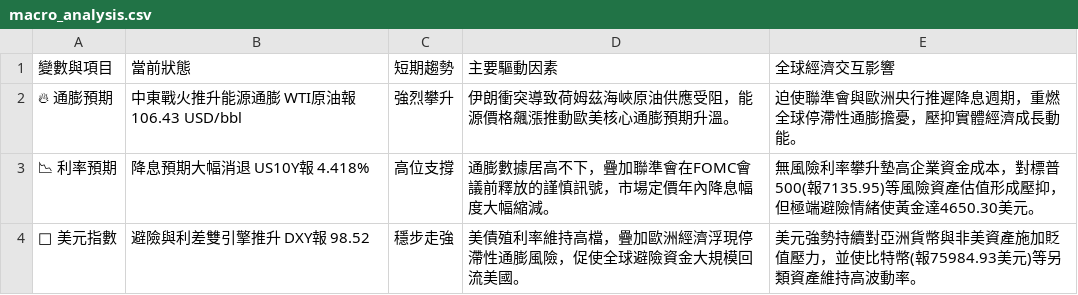
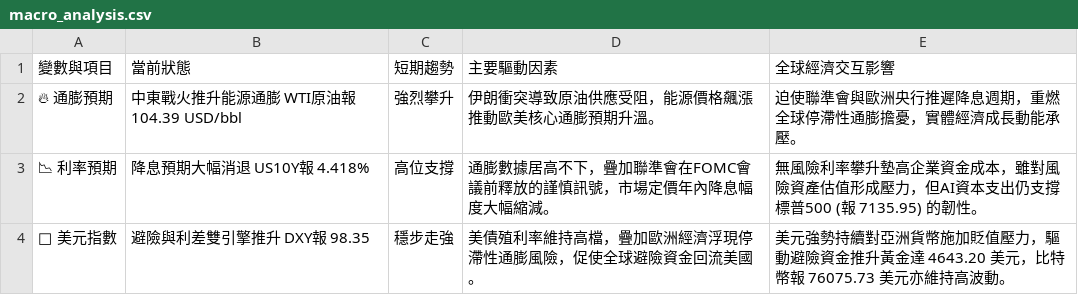
Before and after one commit to soga52-rgb/macro-dashboard, a CSV file: macro_analysis.csv, drawn as a sheet.

```diff
--- a/macro_analysis.csv
+++ b/macro_analysis.csv
@@ -1,4 +1,4 @@
 變數與項目,當前狀態,短期趨勢,主要驅動因素,全球經濟交互影響
-🔥 通膨預期,中東戰火推升能源通膨 WTI原油報 106.43 USD/bbl,強烈攀升,伊朗衝突導致荷姆茲海峽原油供應受阻，能源價格飆漲推動歐美核心通膨預期升溫。,迫使聯準會與歐洲央行推遲降息週期，重燃全球停滯性通膨擔憂，壓抑實體經濟成長動能。
-📉 利率預期,降息預期大幅消退 US10Y報 4.418%,高位支撐,通膨數據居高不下，疊加聯準會在FOMC會議前釋放的謹慎訊號，市場定價年內降息幅度大幅縮減。,無風險利率攀升墊高企業資金成本，對標普500(報7135.95)等風險資產估值形成壓抑，但極端避險情緒使黃金達4650.30美元。
-🦅 美元指數,避險與利差雙引擎推升 DXY報 98.52,穩步走強,美債殖利率維持高檔，疊加歐洲經濟浮現停滯性通膨風險，促使全球避險資金大規模回流美國。,美元強勢持續對亞洲貨幣與非美資產施加貶值壓力，並使比特幣(報75984.93美元)等另類資產維持高波動率。
+🔥 通膨預期,中東戰火推升能源通膨 WTI原油報 104.39 USD/bbl,強烈攀升,伊朗衝突導致原油供應受阻，能源價格飆漲推動歐美核心通膨預期升溫。,迫使聯準會與歐洲央行推遲降息週期，重燃全球停滯性通膨擔憂，實體經濟成長動能承壓。
+📉 利率預期,降息預期大幅消退 US10Y報 4.418%,高位支撐,通膨數據居高不下，疊加聯準會在FOMC會議前釋放的謹慎訊號，市場定價年內降息幅度大幅縮減。,無風險利率攀升墊高企業資金成本，雖對風險資產估值形成壓力，但AI資本支出仍支撐標普500 (報 7135.95) 的韌性。
+🦅 美元指數,避險與利差雙引擎推升 DXY報 98.35,穩步走強,美債殖利率維持高檔，疊加歐洲經濟浮現停滯性通膨風險，促使全球避險資金回流美國。,美元強勢持續對亞洲貨幣施加貶值壓力，驅動避險資金推升黃金達 4643.20 美元，比特幣報 76075.73 美元亦維持高波動。
```
Also changed, not shown: 4 other files.
